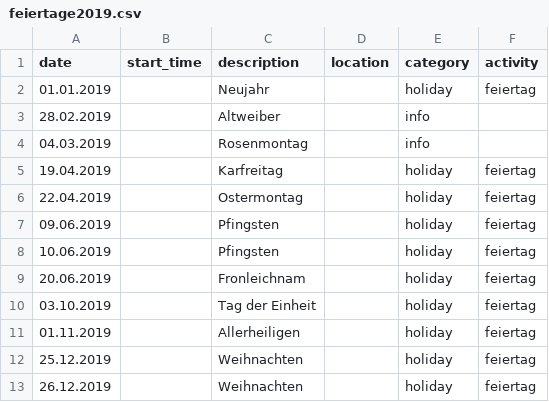
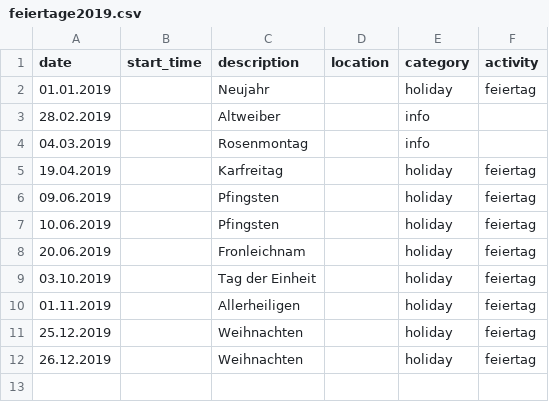
Before and after one commit to kronzucker/calendar, a CSV file: src/main/resources/feiertage2019.csv, drawn as a sheet.

```diff
--- a/src/main/resources/feiertage2019.csv
+++ b/src/main/resources/feiertage2019.csv
@@ -5,3 +5,2 @@ date;start_time;description;location;category;activity
 19.04.2019;;Karfreitag;;holiday;feiertag
-22.04.2019;;Ostermontag;;holiday;feiertag
 09.06.2019;;Pfingsten;;holiday;feiertag
```
Also changed, not shown: src/main/resources/jahresuebersicht2019.csv, 1 other file.
